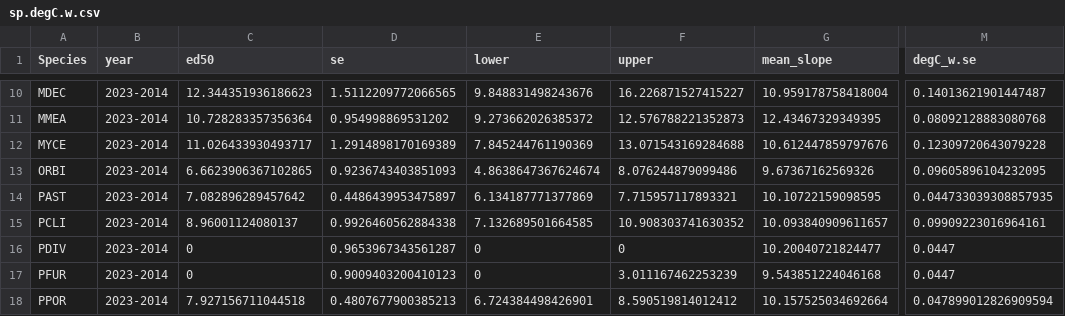
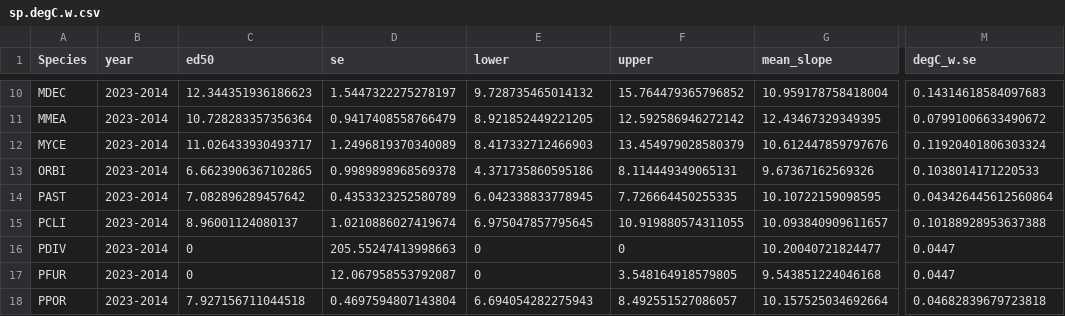
Before and after one commit to jrcunning/DRM2024, a CSV file: data/processed/sp.degC.w.csv, drawn as a sheet; only a part is shown, gaps mark what is left out; the diff covers the shown part only; the diff names each change by its address in the sheet, - before the commit and + after, or states it on an @@ line.

```diff
--- a/data/processed/sp.degC.w.csv
+++ b/data/processed/sp.degC.w.csv
-D10 (se): 1.5112209772066565
+D10 (se): 1.5447322275278197
-E10 (lower): 9.848831498243676
+E10 (lower): 9.728735465014132
-F10 (upper): 16.226871527415227
+F10 (upper): 15.764479365796852
-M10 (degC_w.se): 0.14013621901447487
+M10 (degC_w.se): 0.14314618584097683
-D11 (se): 0.954998869531202
+D11 (se): 0.9417408558766479
-E11 (lower): 9.273662026385372
+E11 (lower): 8.921852449221205
-F11 (upper): 12.576788221352873
+F11 (upper): 12.592586946272142
-M11 (degC_w.se): 0.08092128883080768
+M11 (degC_w.se): 0.07991006633490672
-D12 (se): 1.2914898170169389
+D12 (se): 1.2496819370340089
-E12 (lower): 7.845244761190369
+E12 (lower): 8.417332712466903
-F12 (upper): 13.071543169284688
+F12 (upper): 13.454979028580379
-M12 (degC_w.se): 0.12309720643079228
+M12 (degC_w.se): 0.11920401806303324
-D13 (se): 0.9236743403851093
+D13 (se): 0.9989898968569378
-E13 (lower): 4.8638647367624674
+E13 (lower): 4.371735860595186
-F13 (upper): 8.076244879099486
+F13 (upper): 8.114449349065131
-M13 (degC_w.se): 0.09605896104232095
+M13 (degC_w.se): 0.1038014171220533
-D14 (se): 0.4486439953475897
+D14 (se): 0.4353323252580789
-E14 (lower): 6.134187771377869
+E14 (lower): 6.042338833778945
-F14 (upper): 7.715957117893321
+F14 (upper): 7.726664450255335
-M14 (degC_w.se): 0.044733039308857935
+M14 (degC_w.se): 0.043426445612560864
-D15 (se): 0.9926460562884338
+D15 (se): 1.0210886027419674
-E15 (lower): 7.132689501664585
+E15 (lower): 6.975047857795645
-F15 (upper): 10.908303741630352
+F15 (upper): 10.919880574311055
-M15 (degC_w.se): 0.09909223016964161
+M15 (degC_w.se): 0.10188928953637388
-D16 (se): 0.9653967343561287
+D16 (se): 205.55247413998663
-D17 (se): 0.9009403200410123
+D17 (se): 12.067958553792087
-F17 (upper): 3.011167462253239
+F17 (upper): 3.548164918579805
-D18 (se): 0.4807677900385213
+D18 (se): 0.4697594807143804
-E18 (lower): 6.724384498426901
+E18 (lower): 6.694054282275943
-F18 (upper): 8.590519814012412
+F18 (upper): 8.492551527086057
-M18 (degC_w.se): 0.047899012826909594
+M18 (degC_w.se): 0.04682839679723818
```
Also changed, not shown: 52 edited cells elsewhere in this file, 5 other files.
